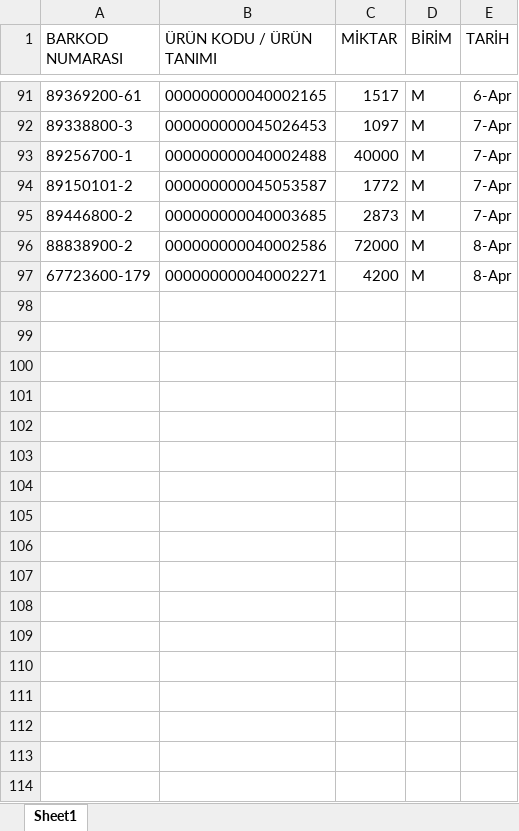
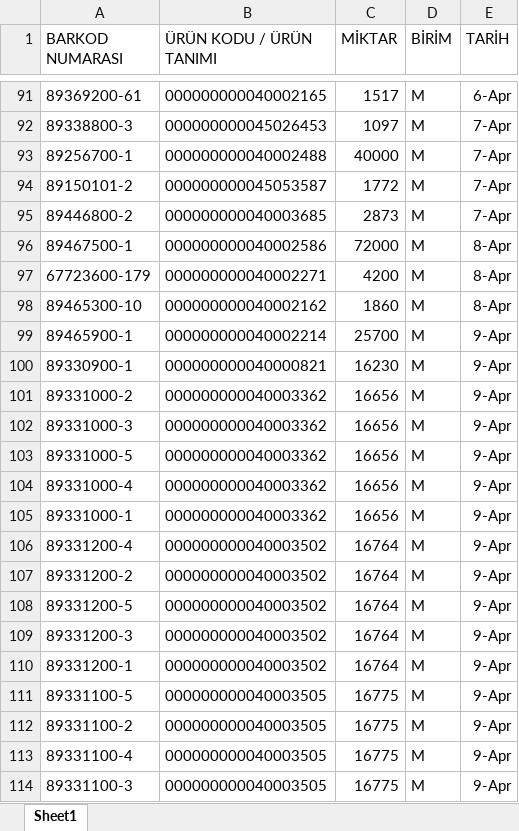
Before and after one commit to akyasar-celikhalat/Python, an Excel workbook: Stok Kontrol/Eklenen.xlsx, sheet Sheet1, drawn as a sheet; only a part is shown, gaps mark what is left out; values as stored, in another font and other column widths than the file's, no borders; table styles not drawn; the diff covers the shown part only; the diff names each change by its address in the sheet, - before the commit and + after, or states it on an @@ line.

```diff
--- a/Stok Kontrol/Eklenen.xlsx (sheet Sheet1)
+++ b/Stok Kontrol/Eklenen.xlsx (sheet Sheet1)
-A96 (BARKOD NUMARASI): 88838900-2
+A96 (BARKOD NUMARASI): 89467500-1
+row 98: 89465300-10 | 000000000040002162 | 1860 | M | 8-Apr
+row 99: 89465900-1 | 000000000040002214 | 25700 | M | 9-Apr
+row 100: 89330900-1 | 000000000040000821 | 16230 | M | 9-Apr
+row 101: 89331000-2 | 000000000040003362 | 16656 | M | 9-Apr
+row 102: 89331000-3 | 000000000040003362 | 16656 | M | 9-Apr
+row 103: 89331000-5 | 000000000040003362 | 16656 | M | 9-Apr
+row 104: 89331000-4 | 000000000040003362 | 16656 | M | 9-Apr
+row 105: 89331000-1 | 000000000040003362 | 16656 | M | 9-Apr
+row 106: 89331200-4 | 000000000040003502 | 16764 | M | 9-Apr
+row 107: 89331200-2 | 000000000040003502 | 16764 | M | 9-Apr
+row 108: 89331200-5 | 000000000040003502 | 16764 | M | 9-Apr
+row 109: 89331200-3 | 000000000040003502 | 16764 | M | 9-Apr
+row 110: 89331200-1 | 000000000040003502 | 16764 | M | 9-Apr
+row 111: 89331100-5 | 000000000040003505 | 16775 | M | 9-Apr
+row 112: 89331100-2 | 000000000040003505 | 16775 | M | 9-Apr
+row 113: 89331100-4 | 000000000040003505 | 16775 | M | 9-Apr
+row 114: 89331100-3 | 000000000040003505 | 16775 | M | 9-Apr
```
Also changed, not shown: 17 added rows elsewhere in this sheet, Stok Kontrol/Silinen.xlsx, Stok Kontrol/Stok.xlsx, 3 other files.
